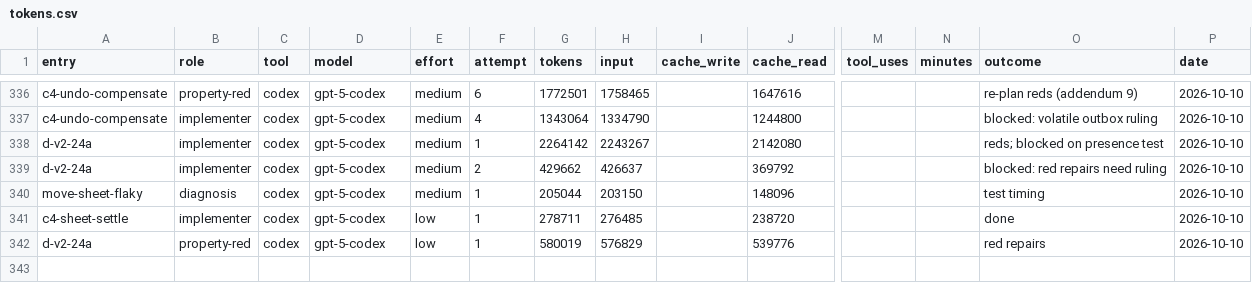
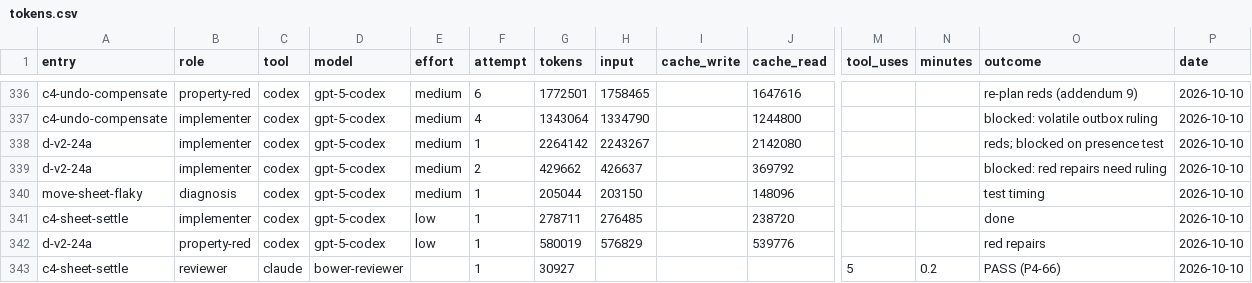
Before and after one commit to deluispablo/bower, a CSV file: harness/tokens.csv, drawn as a sheet; only a part is shown, gaps mark what is left out; rows hold the shown columns only; the diff names each change by its address in the sheet, - before the commit and + after, or states it on an @@ line.

```diff
--- a/harness/tokens.csv
+++ b/harness/tokens.csv
+row 343: c4-sheet-settle | reviewer | claude | bower-reviewer |  | 1 | 30927 |  |  |  | 5 | 0.2 | PASS (P4-66) | 2026-10-10
```
Also changed, not shown: 1 other file.
